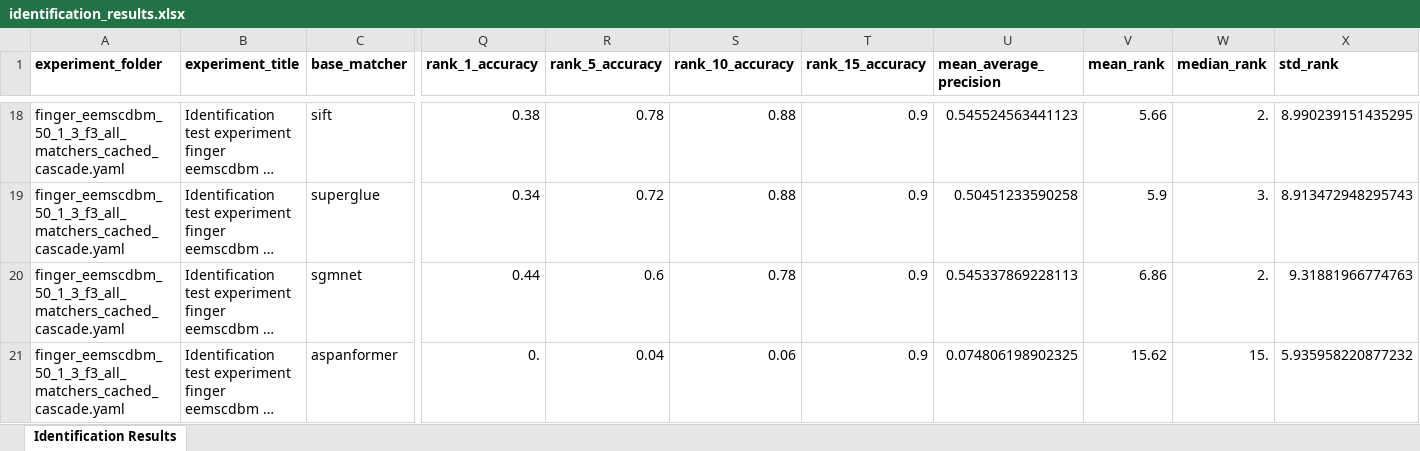
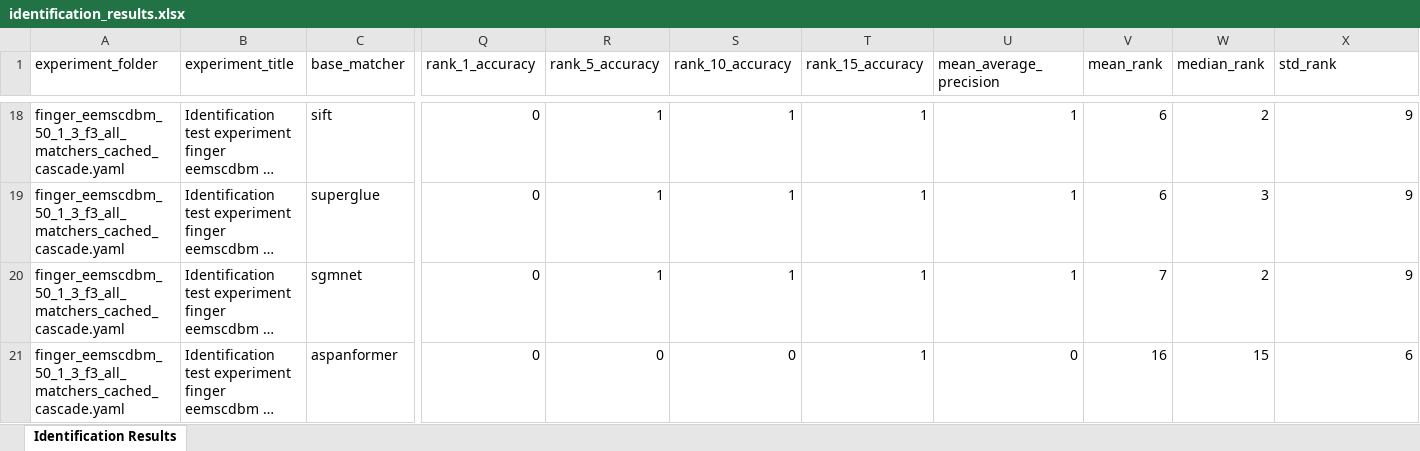
Before and after one commit to SebastianChupac/DP, an Excel workbook: bioverify/results/identification_results.xlsx, sheet Identification Results, drawn as a sheet; only a part is shown, gaps mark what is left out; long unchanged cells end in …; values as stored, in another font and other column widths than the file's, no borders; the diff covers the shown part only; the diff names each change by its address in the sheet, - before the commit and + after, or states it on an @@ line.

```diff
--- a/bioverify/results/identification_results.xlsx (sheet Identification Results)
+++ b/bioverify/results/identification_results.xlsx (sheet Identification Results)
-A1:X1 bold: on
+A1:X1 bold: off
-Q18 (rank_1_accuracy): 0.38
+Q18 (rank_1_accuracy): 0
-R18 (rank_5_accuracy): 0.78
+R18 (rank_5_accuracy): 1
-S18:S19 (rank_10_accuracy): 0.88
+S18:S19 (rank_10_accuracy): 1
-T18:T21 (rank_15_accuracy): 0.9
+T18:T21 (rank_15_accuracy): 1
-U18 (mean_average_precision): 0.545524563441123
+U18 (mean_average_precision): 1
-V18 (mean_rank): 5.66
+V18 (mean_rank): 6
-W18 (median_rank): 2.
+W18 (median_rank): 2
-X18 (std_rank): 8.990239151435295
+X18 (std_rank): 9
-Q19 (rank_1_accuracy): 0.34
+Q19 (rank_1_accuracy): 0
-R19 (rank_5_accuracy): 0.72
+R19 (rank_5_accuracy): 1
-U19 (mean_average_precision): 0.50451233590258
+U19 (mean_average_precision): 1
-V19 (mean_rank): 5.9
+V19 (mean_rank): 6
-W19 (median_rank): 3.
+W19 (median_rank): 3
-X19 (std_rank): 8.913472948295743
+X19 (std_rank): 9
-Q20 (rank_1_accuracy): 0.44
+Q20 (rank_1_accuracy): 0
-R20 (rank_5_accuracy): 0.6
+R20 (rank_5_accuracy): 1
-S20 (rank_10_accuracy): 0.78
+S20 (rank_10_accuracy): 1
-U20 (mean_average_precision): 0.545337869228113
+U20 (mean_average_precision): 1
-V20 (mean_rank): 6.86
+V20 (mean_rank): 7
-W20 (median_rank): 2.
+W20 (median_rank): 2
-X20 (std_rank): 9.31881966774763
+X20 (std_rank): 9
-Q21 (rank_1_accuracy): 0.
+Q21 (rank_1_accuracy): 0
-R21 (rank_5_accuracy): 0.04
+R21 (rank_5_accuracy): 0
-S21 (rank_10_accuracy): 0.06
+S21 (rank_10_accuracy): 0
-U21 (mean_average_precision): 0.074806198902325
+U21 (mean_average_precision): 0
-V21 (mean_rank): 15.62
+V21 (mean_rank): 16
-W21 (median_rank): 15.
+W21 (median_rank): 15
-X21 (std_rank): 5.935958220877232
+X21 (std_rank): 6
```
Also changed, not shown: 639 edited cells and cell formats elsewhere in this sheet, 8 other files.
